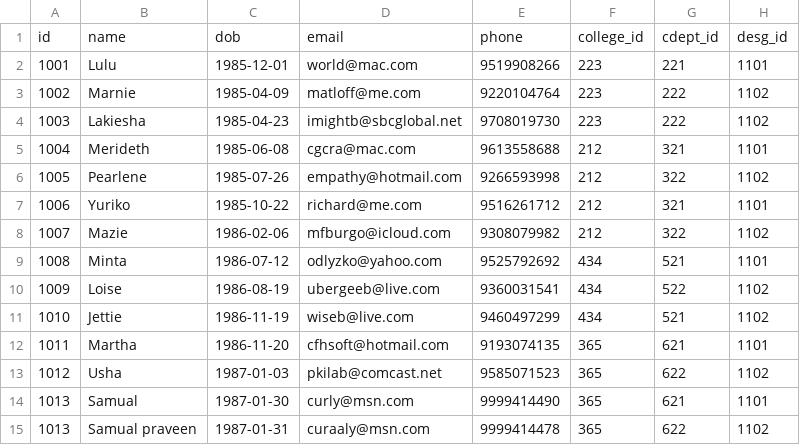
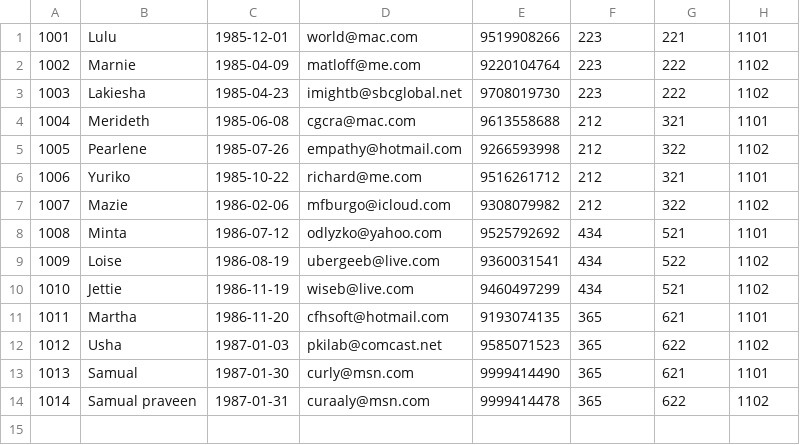
Before and after one commit to arun231096/ofs, a CSV file: staff.csv, drawn as a sheet.

```diff
--- a/staff.csv
+++ b/staff.csv
@@ -1,2 +1 @@
-id,name,dob,email,phone,college_id,cdept_id,desg_id
 1001,Lulu,1985-12-01,world@mac.com,9519908266,223,221,1101
@@ -14,2 +13,2 @@ id,name,dob,email,phone,college_id,cdept_id,desg_id
 1013,Samual,1987-01-30,curly@msn.com,9999414490,365,621,1101
-1013,Samual praveen,1987-01-31,curaaly@msn.com,9999414478,365,622,1102
+1014,Samual praveen,1987-01-31,curaaly@msn.com,9999414478,365,622,1102
```
Also changed, not shown: student1.csv, 2 other files.
